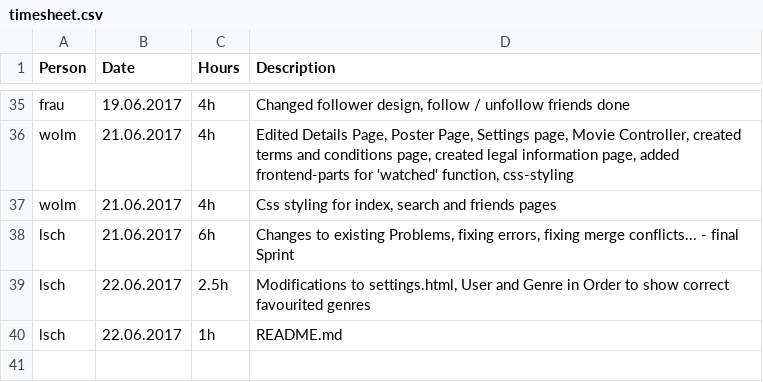
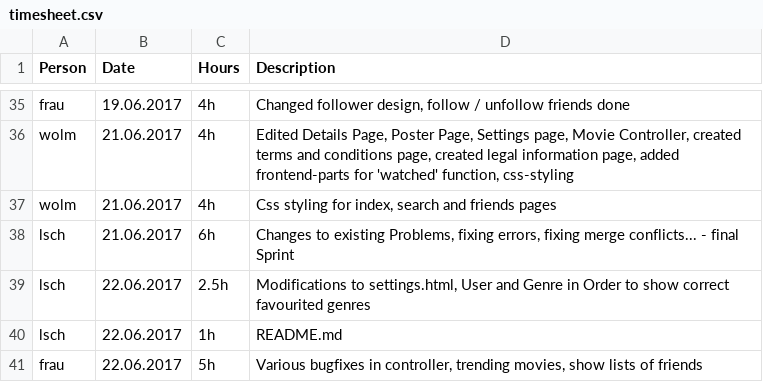
Before and after one commit to MrOrange1992/oreely, a CSV file: timesheet.csv, drawn as a sheet; only a part is shown, gaps mark what is left out; the diff names each change by its address in the sheet, - before the commit and + after, or states it on an @@ line.

Commit message:
Update timesheet.csv

```diff
--- a/timesheet.csv
+++ b/timesheet.csv
+row 41: frau | 22.06.2017 | 5h | Various bugfixes in controller, trending movies, show lists of friends
```
